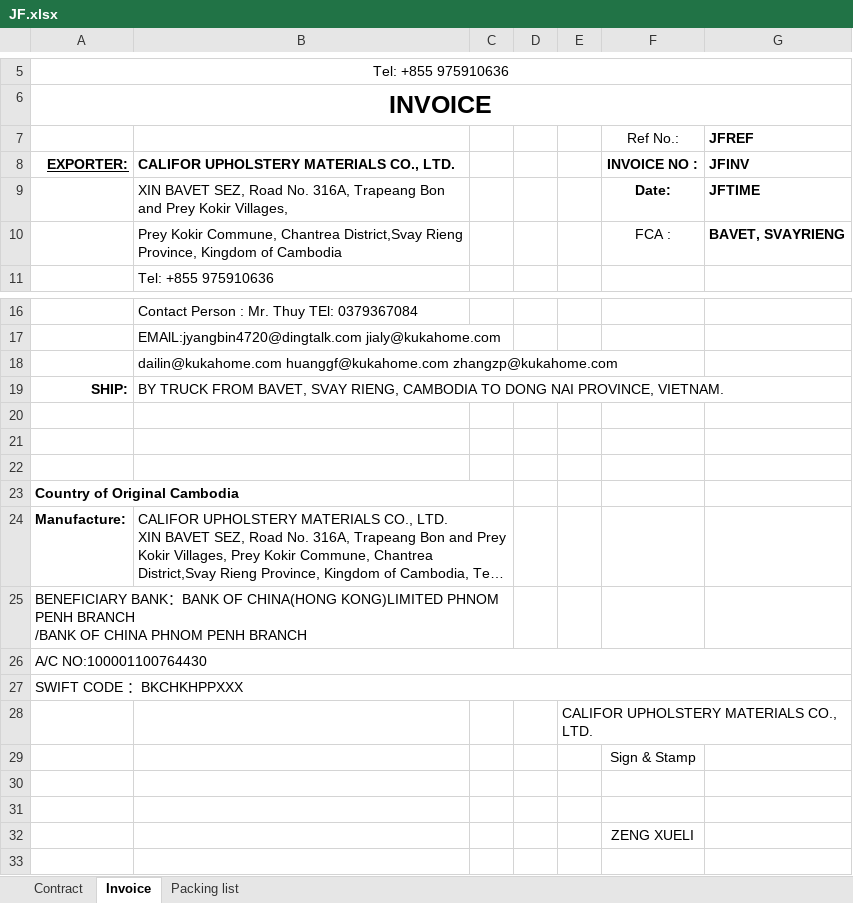
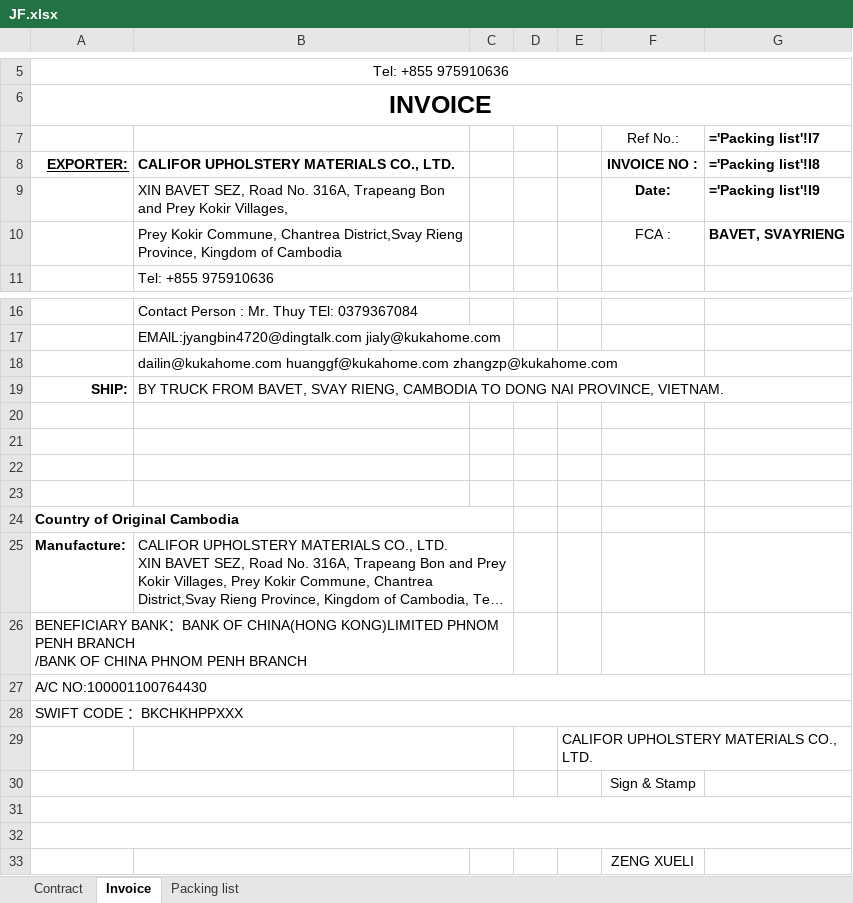
Before and after one commit to jamen4357-svg/generated_shippinglist_invoice, an Excel workbook: invoice_gen/TEMPLATE/JF.xlsx, sheet Invoice, drawn as a sheet; only a part is shown, gaps mark what is left out; long unchanged cells end in …; values as stored, in another font and other column widths than the file's, no borders; formulas without a stored value are shown as written; conditional formats not drawn; addresses are those after the commit; the diff names each change by its address in the sheet, - before the commit and + after, or states it on an @@ line.

Commit message:
update git commit and remove logging from the generate invoice

```diff
--- a/invoice_gen/TEMPLATE/JF.xlsx (sheet Invoice)
+++ b/invoice_gen/TEMPLATE/JF.xlsx (sheet Invoice)
-G7: JFREF
+G7: ='Packing list'!I7
-G8 (='Packing list'!I7): JFINV
+G8 (='Packing list'!I7): ='Packing list'!I8
-G9 (='Packing list'!I7): JFTIME
+G9 (='Packing list'!I7): ='Packing list'!I9
+row 20: (empty)
+B29:C29 merged
+A30:C30 merged
+A31:G31 merged
+A32:G32 merged
```
Also changed, not shown: sheet Contract, sheet Packing list, charts or pictures, 14 other files.
